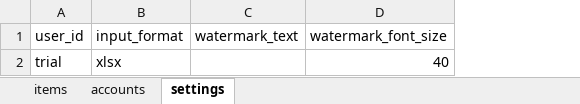
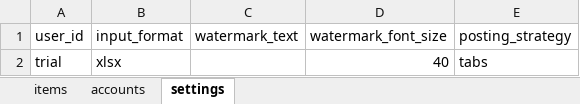
Before and after one commit to towfikul-islam/facebook-marketplace-autolisting-bot, an Excel workbook: inputs/products.xlsx, sheet settings, drawn as a sheet; values as stored, in another font and other column widths than the file's, no borders; the diff names each change by its address in the sheet, - before the commit and + after, or states it on an @@ line.

```diff
--- a/inputs/products.xlsx (sheet settings)
+++ b/inputs/products.xlsx (sheet settings)
+column E (posting_strategy), row 2: tabs
```
Also changed, not shown: 2 other files.
